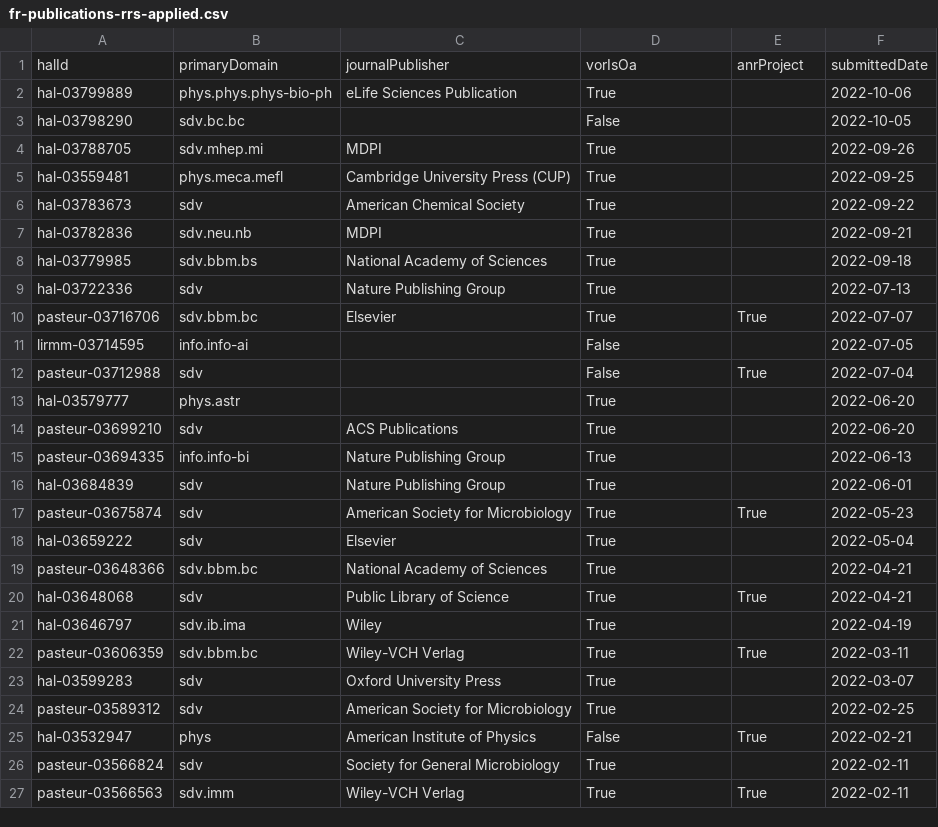
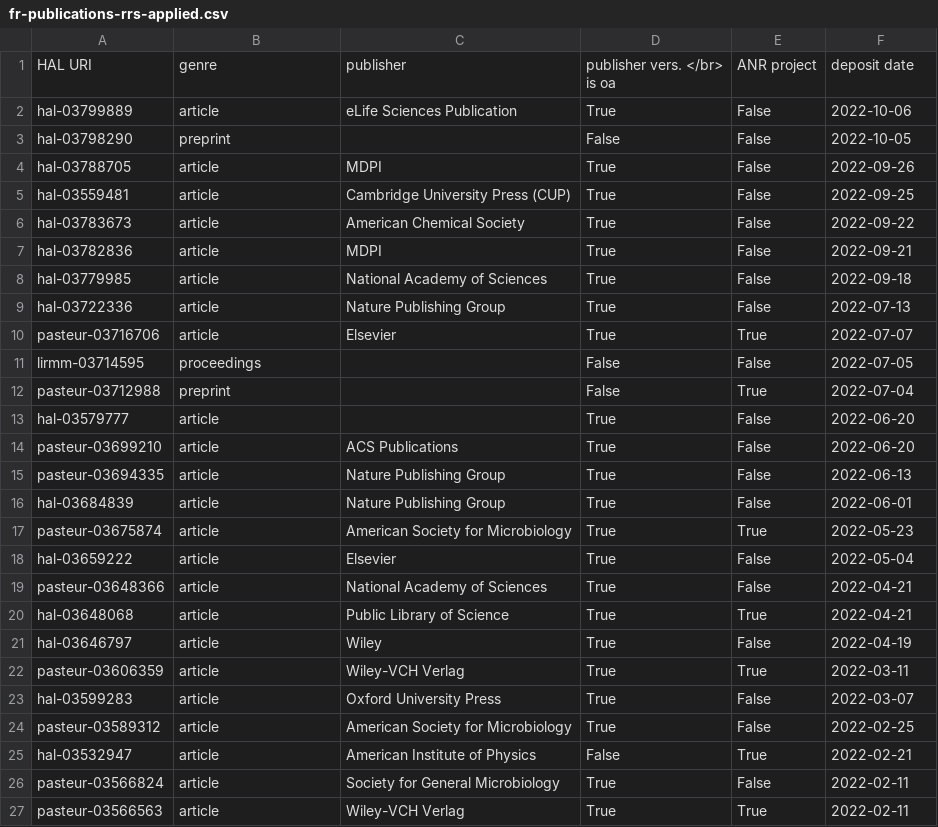
Before and after one commit to ml4rrieu/rrs, a CSV file: _site/fr-publications-rrs-applied.csv, drawn as a sheet; only a part is shown; the diff covers the shown part only.

Commit message:
fixe column table

```diff
--- a/_site/fr-publications-rrs-applied.csv
+++ b/_site/fr-publications-rrs-applied.csv
@@ -1,27 +1,28 @@
-halId,primaryDomain,journalPublisher,vorIsOa,anrProject,submittedDate
-hal-03799889,phys.phys.phys-bio-ph,eLife Sciences Publication,True,,2022-10-06
-hal-03798290,sdv.bc.bc,,False,,2022-10-05
-hal-03788705,sdv.mhep.mi,MDPI,True,,2022-09-26
-hal-03559481,phys.meca.mefl,Cambridge University Press (CUP),True,,2022-09-25
-hal-03783673,sdv,American Chemical Society,True,,2022-09-22
-hal-03782836,sdv.neu.nb,MDPI,True,,2022-09-21
-hal-03779985,sdv.bbm.bs,National Academy of Sciences,True,,2022-09-18
-hal-03722336,sdv,Nature Publishing Group,True,,2022-07-13
-pasteur-03716706,sdv.bbm.bc,Elsevier,True,True,2022-07-07
-lirmm-03714595,info.info-ai,,False,,2022-07-05
-pasteur-03712988,sdv,,False,True,2022-07-04
-hal-03579777,phys.astr,,True,,2022-06-20
-pasteur-03699210,sdv,ACS Publications,True,,2022-06-20
-pasteur-03694335,info.info-bi,Nature Publishing Group,True,,2022-06-13
-hal-03684839,sdv,Nature Publishing Group,True,,2022-06-01
-pasteur-03675874,sdv,American Society for Microbiology,True,True,2022-05-23
-hal-03659222,sdv,Elsevier,True,,2022-05-04
-pasteur-03648366,sdv.bbm.bc,National Academy of Sciences,True,,2022-04-21
-hal-03648068,sdv,Public Library of Science,True,True,2022-04-21
-hal-03646797,sdv.ib.ima,Wiley,True,,2022-04-19
-pasteur-03606359,sdv.bbm.bc,Wiley-VCH Verlag,True,True,2022-03-11
-hal-03599283,sdv,Oxford University Press,True,,2022-03-07
-pasteur-03589312,sdv,American Society for Microbiology,True,,2022-02-25
-hal-03532947,phys,American Institute of Physics,False,True,2022-02-21
-pasteur-03566824,sdv,Society for General Microbiology,True,,2022-02-11
-pasteur-03566563,sdv.imm,Wiley-VCH Verlag,True,True,2022-02-11
+HAL URI,genre,publisher,"publisher vers. </br>
+is oa",ANR project,deposit date
+hal-03799889,article,eLife Sciences Publication,True,False,2022-10-06
+hal-03798290,preprint,,False,False,2022-10-05
+hal-03788705,article,MDPI,True,False,2022-09-26
+hal-03559481,article,Cambridge University Press (CUP),True,False,2022-09-25
+hal-03783673,article,American Chemical Society,True,False,2022-09-22
+hal-03782836,article,MDPI,True,False,2022-09-21
+hal-03779985,article,National Academy of Sciences,True,False,2022-09-18
+hal-03722336,article,Nature Publishing Group,True,False,2022-07-13
+pasteur-03716706,article,Elsevier,True,True,2022-07-07
+lirmm-03714595,proceedings,,False,False,2022-07-05
+pasteur-03712988,preprint,,False,True,2022-07-04
+hal-03579777,article,,True,False,2022-06-20
+pasteur-03699210,article,ACS Publications,True,False,2022-06-20
+pasteur-03694335,article,Nature Publishing Group,True,False,2022-06-13
+hal-03684839,article,Nature Publishing Group,True,False,2022-06-01
+pasteur-03675874,article,American Society for Microbiology,True,True,2022-05-23
+hal-03659222,article,Elsevier,True,False,2022-05-04
+pasteur-03648366,article,National Academy of Sciences,True,False,2022-04-21
+hal-03648068,article,Public Library of Science,True,True,2022-04-21
+hal-03646797,article,Wiley,True,False,2022-04-19
+pasteur-03606359,article,Wiley-VCH Verlag,True,True,2022-03-11
+hal-03599283,article,Oxford University Press,True,False,2022-03-07
+pasteur-03589312,article,American Society for Microbiology,True,False,2022-02-25
+hal-03532947,article,American Institute of Physics,False,True,2022-02-21
+pasteur-03566824,article,Society for General Microbiology,True,False,2022-02-11
+pasteur-03566563,article,Wiley-VCH Verlag,True,True,2022-02-11
```
Also changed, not shown: 1 removed row and 52 edited cells elsewhere in this file, fr-publications-rrs-applied.csv, 12 other files.
